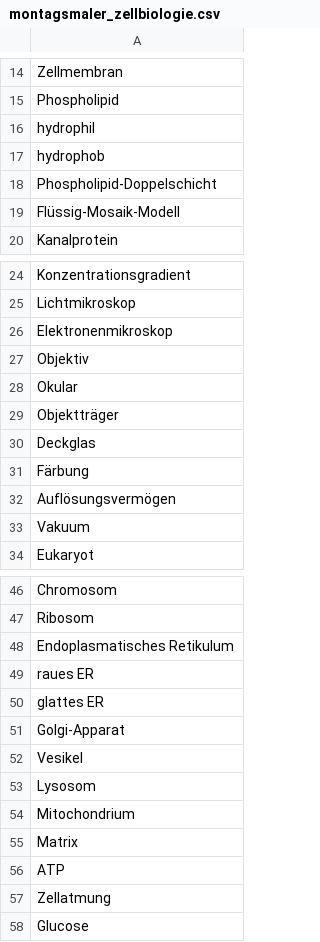
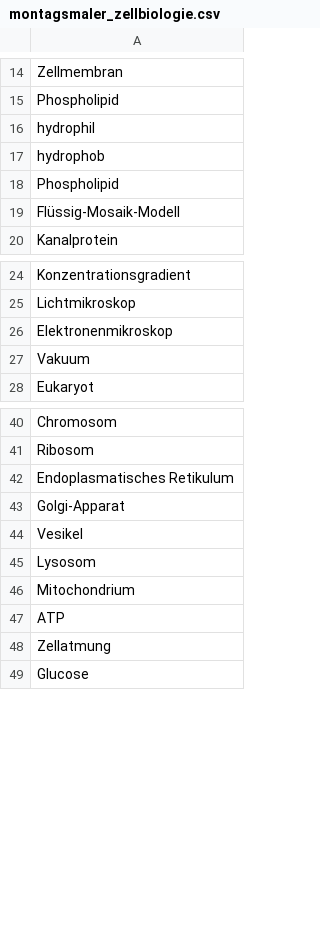
Before and after one commit to samueltobler/samueltobler.github.io, a CSV file: biologie/montagsmaler/data/montagsmaler_zellbiologie.csv, drawn as a sheet; only a part is shown, gaps mark what is left out.

Commit message:
update word list

```diff
--- a/biologie/montagsmaler/data/montagsmaler_zellbiologie.csv
+++ b/biologie/montagsmaler/data/montagsmaler_zellbiologie.csv
@@ -17,3 +17,3 @@ hydrophil
 hydrophob
-Phospholipid-Doppelschicht
+Phospholipid
 Flüssig-Mosaik-Modell
@@ -26,8 +26,2 @@ Lichtmikroskop
 Elektronenmikroskop
-Objektiv
-Okular
-Objektträger
-Deckglas
-Färbung
-Auflösungsvermögen
 Vakuum
@@ -48,4 +42,2 @@ Ribosom
 Endoplasmatisches Retikulum
-raues ER
-glattes ER
 Golgi-Apparat
@@ -54,3 +46,2 @@ Lysosom
 Mitochondrium
-Matrix
 ATP
```
Also changed, not shown: biologie/montagsmaler/data/montagsmaler_fortpflanzung.csv, 1 other file.
